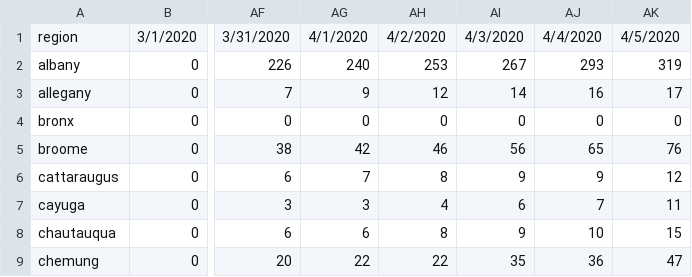
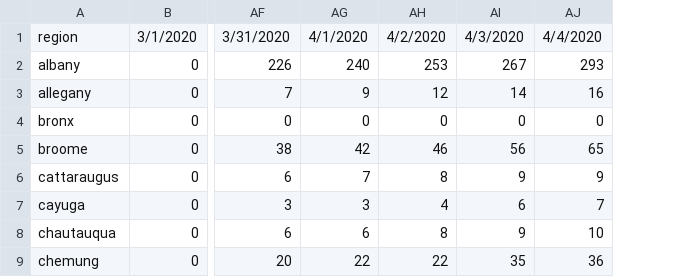
Before and after one commit to PEESEgroup/PEESE-COVID19, a CSV file: ny cases by county - Our data.csv, drawn as a sheet; only a part is shown, gaps mark what is left out; the diff names each change by its address in the sheet, - before the commit and + after, or states it on an @@ line.

Commit message:
Revert "Merge branch 'master' of https://github.com/PEESEgroup/PEESE-COVID19"
This reverts commit b417aa526833ca16b2e74d55fcd23de7a74be7ce, reversing
changes made to f754f3d28e548a4b087d1da5418482b513e1890f.

```diff
--- a/ny cases by county - Our data.csv
+++ b/ny cases by county - Our data.csv
-column AK, rows 1-9: 4/5/2020 | 319 | 17 | 0 | 76 | 12 | 11 | 15 | 47
```
